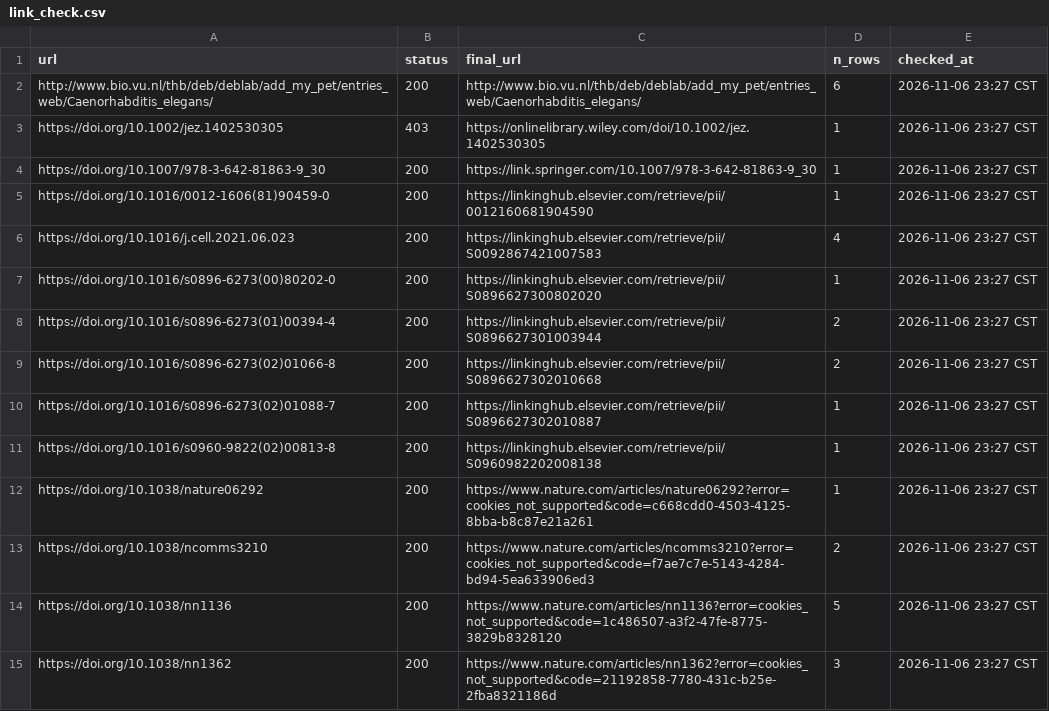
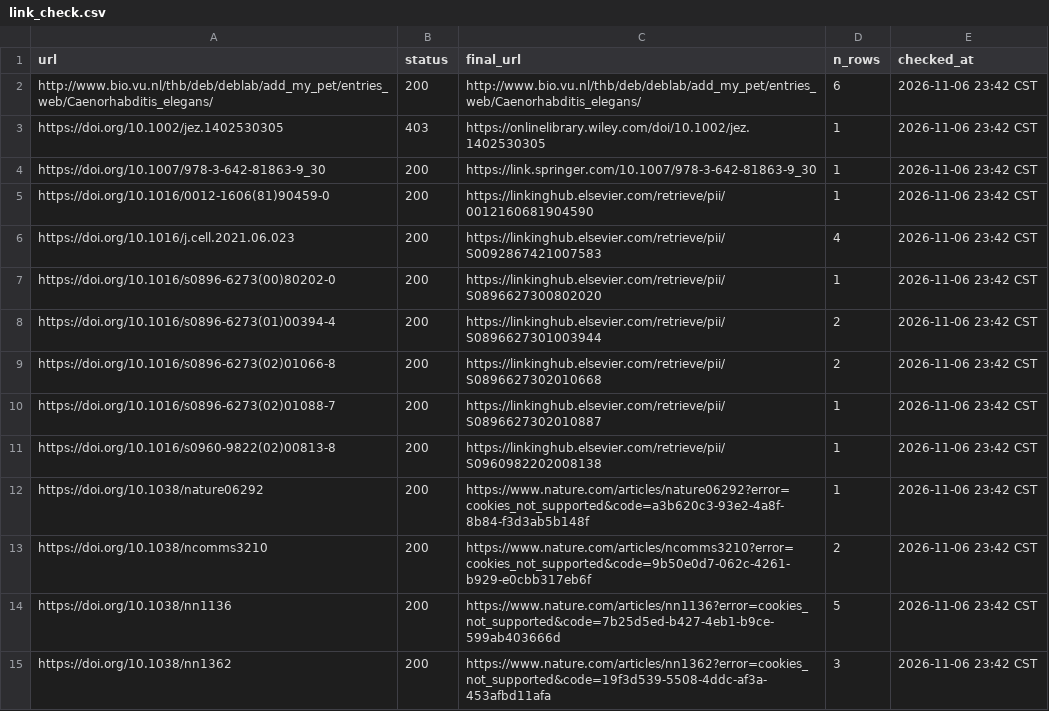
Before and after one commit to bengreff/fly-emulation, a CSV file: data/worm/catalog/link_check.csv, drawn as a sheet; only a part is shown; the diff covers the shown part only.

```diff
--- a/data/worm/catalog/link_check.csv
+++ b/data/worm/catalog/link_check.csv
@@ -1,15 +1,15 @@
 url,status,final_url,n_rows,checked_at
-http://www.bio.vu.nl/thb/deb/deblab/add_my_pet/entries_web/Caenorhabditis_elegans/,200,http://www.bio.vu.nl/thb/deb/deblab/add_my_pet/entries_web/Caenorhabditis_elegans/,6,2026-11-06 23:27 CST
-https://doi.org/10.1002/jez.1402530305,403,https://onlinelibrary.wiley.com/doi/10.1002/jez.1402530305,1,2026-11-06 23:27 CST
-https://doi.org/10.1007/978-3-642-81863-9_30,200,https://link.springer.com/10.1007/978-3-642-81863-9_30,1,2026-11-06 23:27 CST
-https://doi.org/10.1016/0012-1606(81)90459-0,200,https://linkinghub.elsevier.com/retrieve/pii/0012160681904590,1,2026-11-06 23:27 CST
-https://doi.org/10.1016/j.cell.2021.06.023,200,https://linkinghub.elsevier.com/retrieve/pii/S0092867421007583,4,2026-11-06 23:27 CST
-https://doi.org/10.1016/s0896-6273(00)80202-0,200,https://linkinghub.elsevier.com/retrieve/pii/S0896627300802020,1,2026-11-06 23:27 CST
-https://doi.org/10.1016/s0896-6273(01)00394-4,200,https://linkinghub.elsevier.com/retrieve/pii/S0896627301003944,2,2026-11-06 23:27 CST
-https://doi.org/10.1016/s0896-6273(02)01066-8,200,https://linkinghub.elsevier.com/retrieve/pii/S0896627302010668,2,2026-11-06 23:27 CST
-https://doi.org/10.1016/s0896-6273(02)01088-7,200,https://linkinghub.elsevier.com/retrieve/pii/S0896627302010887,1,2026-11-06 23:27 CST
-https://doi.org/10.1016/s0960-9822(02)00813-8,200,https://linkinghub.elsevier.com/retrieve/pii/S0960982202008138,1,2026-11-06 23:27 CST
-https://doi.org/10.1038/nature06292,200,https://www.nature.com/articles/nature06292?error=cookies_not_supported&code=c668cdd0-4503-4125-8bba-b8c87e21a261,1,2026-11-06 23:27 CST
-https://doi.org/10.1038/ncomms3210,200,https://www.nature.com/articles/ncomms3210?error=cookies_not_supported&code=f7ae7c7e-5143-4284-bd94-5ea633906ed3,2,2026-11-06 23:27 CST
-https://doi.org/10.1038/nn1136,200,https://www.nature.com/articles/nn1136?error=cookies_not_supported&code=1c486507-a3f2-47fe-8775-3829b8328120,5,2026-11-06 23:27 CST
-https://doi.org/10.1038/nn1362,200,https://www.nature.com/articles/nn1362?error=cookies_not_supported&code=21192858-7780-431c-b25e-2fba8321186d,3,2026-11-06 23:27 CST
+http://www.bio.vu.nl/thb/deb/deblab/add_my_pet/entries_web/Caenorhabditis_elegans/,200,http://www.bio.vu.nl/thb/deb/deblab/add_my_pet/entries_web/Caenorhabditis_elegans/,6,2026-11-06 23:42 CST
+https://doi.org/10.1002/jez.1402530305,403,https://onlinelibrary.wiley.com/doi/10.1002/jez.1402530305,1,2026-11-06 23:42 CST
+https://doi.org/10.1007/978-3-642-81863-9_30,200,https://link.springer.com/10.1007/978-3-642-81863-9_30,1,2026-11-06 23:42 CST
+https://doi.org/10.1016/0012-1606(81)90459-0,200,https://linkinghub.elsevier.com/retrieve/pii/0012160681904590,1,2026-11-06 23:42 CST
+https://doi.org/10.1016/j.cell.2021.06.023,200,https://linkinghub.elsevier.com/retrieve/pii/S0092867421007583,4,2026-11-06 23:42 CST
+https://doi.org/10.1016/s0896-6273(00)80202-0,200,https://linkinghub.elsevier.com/retrieve/pii/S0896627300802020,1,2026-11-06 23:42 CST
+https://doi.org/10.1016/s0896-6273(01)00394-4,200,https://linkinghub.elsevier.com/retrieve/pii/S0896627301003944,2,2026-11-06 23:42 CST
+https://doi.org/10.1016/s0896-6273(02)01066-8,200,https://linkinghub.elsevier.com/retrieve/pii/S0896627302010668,2,2026-11-06 23:42 CST
+https://doi.org/10.1016/s0896-6273(02)01088-7,200,https://linkinghub.elsevier.com/retrieve/pii/S0896627302010887,1,2026-11-06 23:42 CST
+https://doi.org/10.1016/s0960-9822(02)00813-8,200,https://linkinghub.elsevier.com/retrieve/pii/S0960982202008138,1,2026-11-06 23:42 CST
+https://doi.org/10.1038/nature06292,200,https://www.nature.com/articles/nature06292?error=cookies_not_supported&code=a3b620c3-93e2-4a8f-8b84-f3d3ab5b148f,1,2026-11-06 23:42 CST
+https://doi.org/10.1038/ncomms3210,200,https://www.nature.com/articles/ncomms3210?error=cookies_not_supported&code=9b50e0d7-062c-4261-b929-e0cbb317eb6f,2,2026-11-06 23:42 CST
+https://doi.org/10.1038/nn1136,200,https://www.nature.com/articles/nn1136?error=cookies_not_supported&code=7b25d5ed-b427-4eb1-b9ce-599ab403666d,5,2026-11-06 23:42 CST
+https://doi.org/10.1038/nn1362,200,https://www.nature.com/articles/nn1362?error=cookies_not_supported&code=19f3d539-5508-4ddc-af3a-453afbd11afa,3,2026-11-06 23:42 CST
```
Also changed, not shown: 138 edited cells elsewhere in this file, data/worm/catalog/fills.csv, data/worm/model/parameters.csv, 8 other files.
